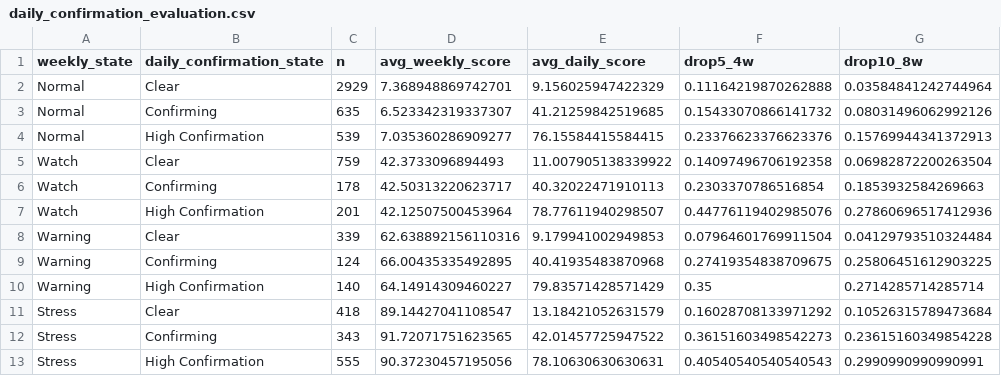
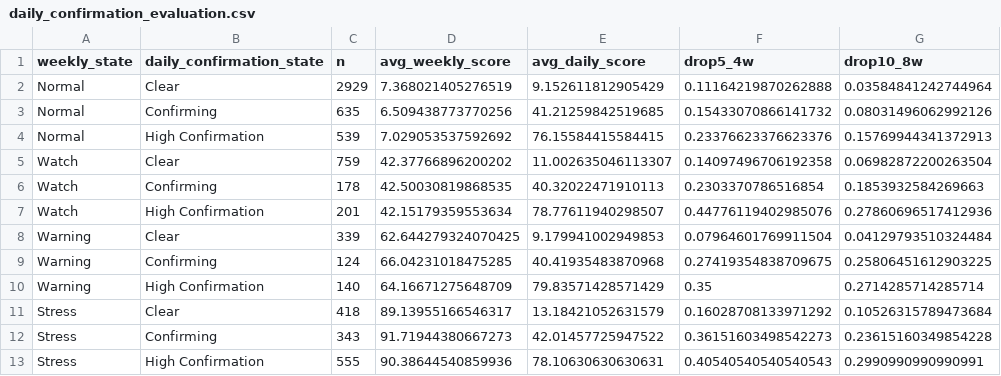
Before and after one commit to emkcufslp-kfc/Makret-Bull-and-Bear-Trap, a CSV file: exports/crash_predictor_study/daily_confirmation_evaluation.csv, drawn as a sheet; only a part is shown; the diff names each change by its address in the sheet, - before the commit and + after, or states it on an @@ line.

```diff
--- a/exports/crash_predictor_study/daily_confirmation_evaluation.csv
+++ b/exports/crash_predictor_study/daily_confirmation_evaluation.csv
-D2 (avg_weekly_score): 7.368948869742701
+D2 (avg_weekly_score): 7.368021405276519
-E2 (avg_daily_score): 9.156025947422329
+E2 (avg_daily_score): 9.152611812905429
-D3 (avg_weekly_score): 6.523342319337307
+D3 (avg_weekly_score): 6.509438773770256
-D4 (avg_weekly_score): 7.035360286909277
+D4 (avg_weekly_score): 7.029053537592692
-D5 (avg_weekly_score): 42.3733096894493
+D5 (avg_weekly_score): 42.37766896200202
-E5 (avg_daily_score): 11.007905138339922
+E5 (avg_daily_score): 11.002635046113307
-D6 (avg_weekly_score): 42.50313220623717
+D6 (avg_weekly_score): 42.50030819868535
-D7 (avg_weekly_score): 42.12507500453964
+D7 (avg_weekly_score): 42.15179359553634
-D8 (avg_weekly_score): 62.638892156110316
+D8 (avg_weekly_score): 62.644279324070425
-D9 (avg_weekly_score): 66.00435335492895
+D9 (avg_weekly_score): 66.04231018475285
-D10 (avg_weekly_score): 64.14914309460227
+D10 (avg_weekly_score): 64.16671275648709
-D11 (avg_weekly_score): 89.14427041108547
+D11 (avg_weekly_score): 89.13955166546317
-D12 (avg_weekly_score): 91.72071751623565
+D12 (avg_weekly_score): 91.71944380667273
-D13 (avg_weekly_score): 90.37230457195056
+D13 (avg_weekly_score): 90.38644540859936
```
Also changed, not shown: exports/crash_predictor_study/composite_risk_bins.csv, exports/crash_predictor_study/latest_signal_snapshot.csv, 2 other files.
